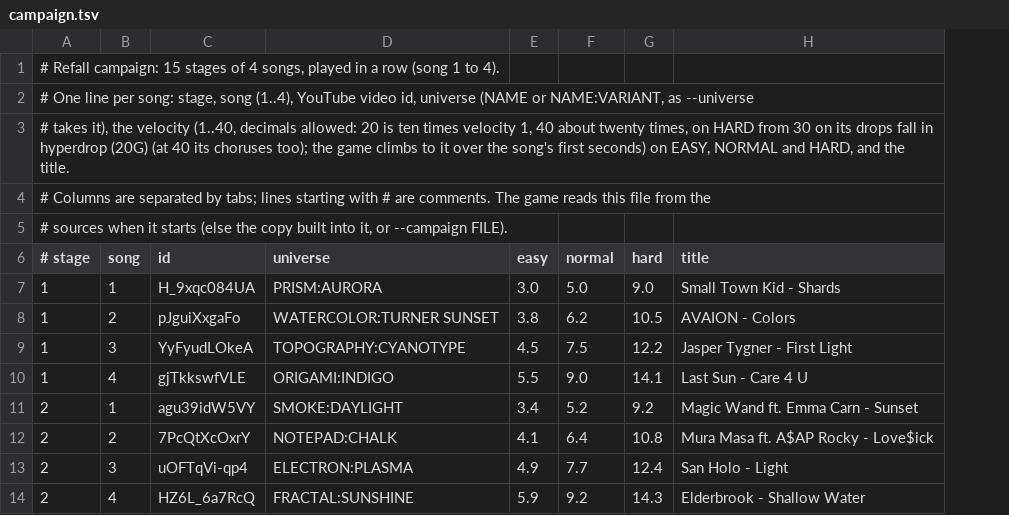
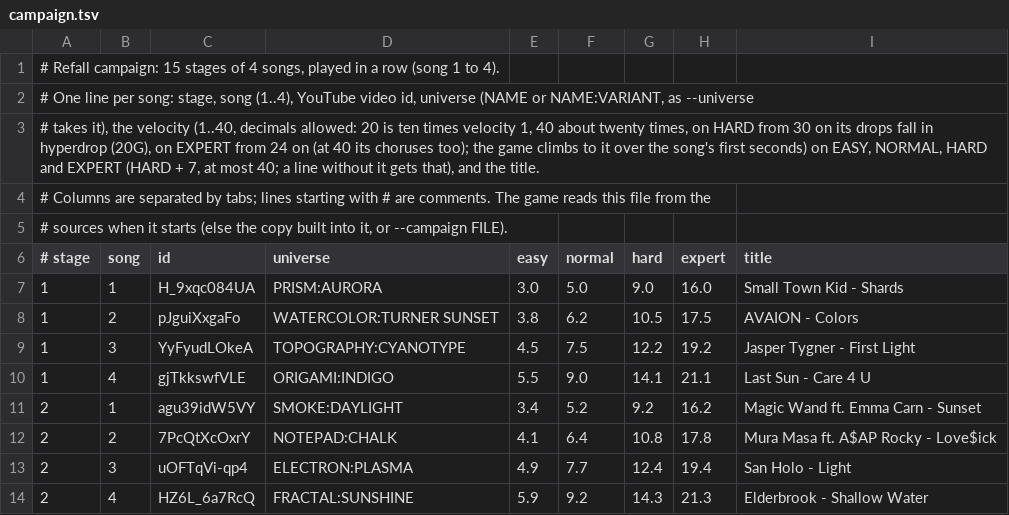
Before and after one commit to Gregwar/refall, a TSV file: data/campaign.tsv, drawn as a sheet; only a part is shown; the diff names each change by its address in the sheet, - before the commit and + after, or states it on an @@ line.

```diff
--- a/data/campaign.tsv
+++ b/data/campaign.tsv
+column H (expert), rows 7-14: 16.0 | 17.5 | 19.2 | 21.1 | 16.2 | 17.8 | 19.4 | 21.3
-A3 (# stage): …in hyperdrop (20G) (at 40 its choruses too); the game climbs to it over the song's first seconds) on EASY, NORMAL and HARD, and the…
+A3 (# stage): …in hyperdrop (20G), on EXPERT from 24 on (at 40 its choruses too); the game climbs to it over the song's first seconds) on EASY, NORMAL, HARD and EXPERT (HARD + 7, at most 40; a line without it gets that), and the…
```
Also changed, not shown: 11 other files.
